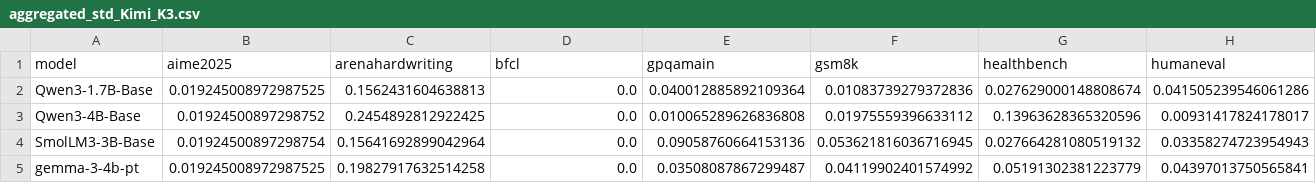
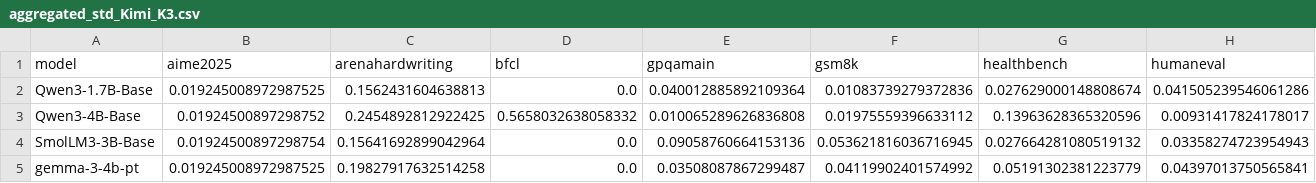
Before and after one commit to aisa-group/posttrainbench-website, a CSV file: data/aggregated_std_Kimi_K3.csv, drawn as a sheet.

```diff
--- a/data/aggregated_std_Kimi_K3.csv
+++ b/data/aggregated_std_Kimi_K3.csv
@@ -2,3 +2,3 @@ model,aime2025,arenahardwriting,bfcl,gpqamain,gsm8k,healthbench,humaneval
 Qwen3-1.7B-Base,0.019245008972987525,0.1562431604638813,0.0,0.040012885892109364,0.01083739279372836,0.027629000148808674,0.041505239546061286
-Qwen3-4B-Base,0.01924500897298752,0.2454892812922425,0.0,0.010065289626836808,0.01975559396633112,0.13963628365320596,0.00931417824178017
+Qwen3-4B-Base,0.01924500897298752,0.2454892812922425,0.5658032638058332,0.010065289626836808,0.01975559396633112,0.13963628365320596,0.00931417824178017
 SmolLM3-3B-Base,0.01924500897298754,0.15641692899042964,0.0,0.09058760664153136,0.053621816036716945,0.027664281080519132,0.03358274723954943
```
Also changed, not shown: data/aggregated_avg_Kimi_K3.csv, data/aggregated_time_overview.csv, 10 other files.
